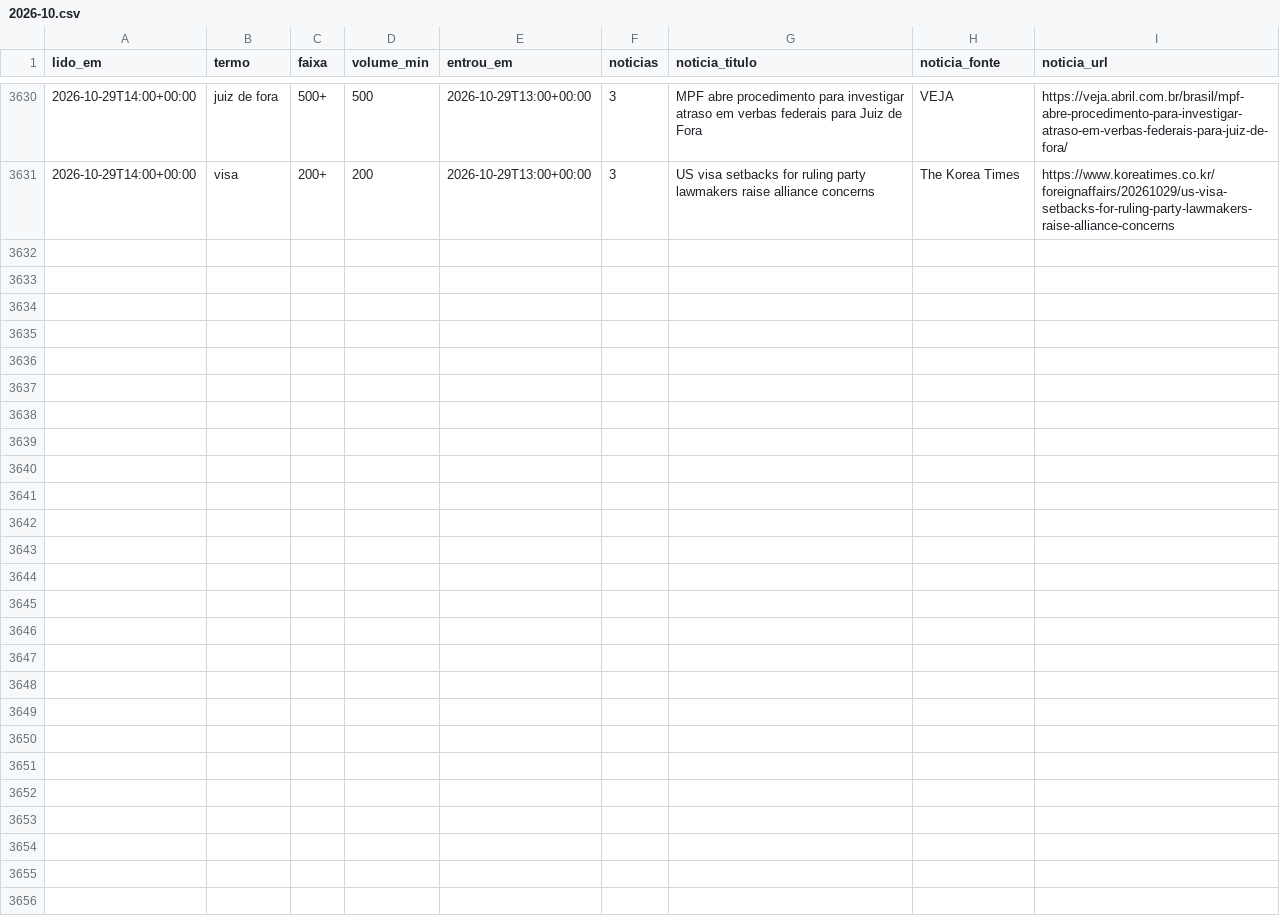
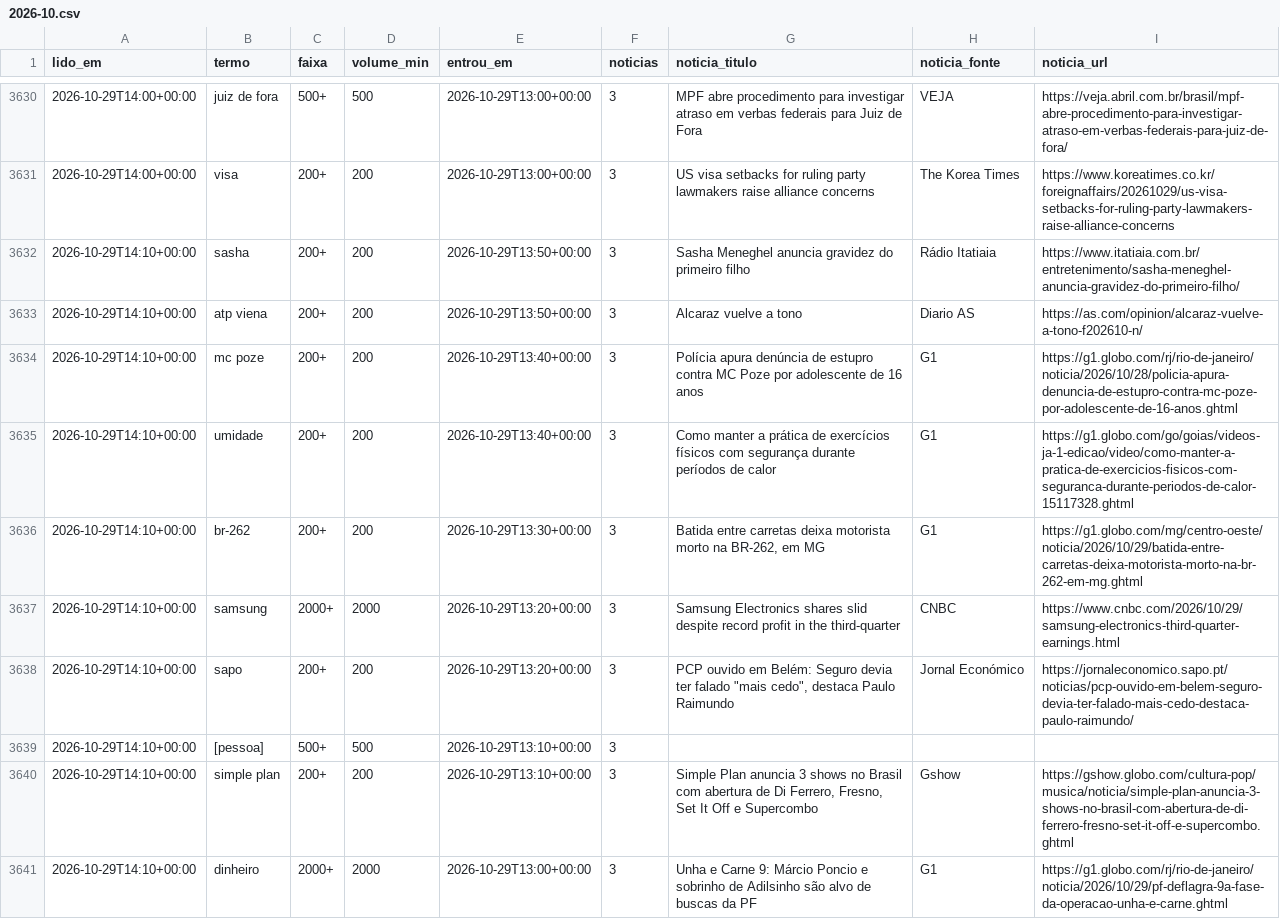
Before and after one commit to kel-lorran/saloInt-sinais, a CSV file: dados/trends/2026-10.csv, drawn as a sheet; only a part is shown, gaps mark what is left out; the diff names each change by its address in the sheet, - before the commit and + after, or states it on an @@ line.

```diff
--- a/dados/trends/2026-10.csv
+++ b/dados/trends/2026-10.csv
+row 3632: 2026-10-29T14:10+00:00 | sasha | 200+ | 200 | 2026-10-29T13:50+00:00 | 3 | Sasha Meneghel anuncia gravidez do primeiro filho | Rádio Itatiaia | https://www.itatiaia.com.br/entretenimento/sasha-meneghel-anuncia-gravidez-do-primeiro-filho/
+row 3633: 2026-10-29T14:10+00:00 | atp viena | 200+ | 200 | 2026-10-29T13:50+00:00 | 3 | Alcaraz vuelve a tono | Diario AS | https://as.com/opinion/alcaraz-vuelve-a-tono-f202610-n/
+row 3634: 2026-10-29T14:10+00:00 | mc poze | 200+ | 200 | 2026-10-29T13:40+00:00 | 3 | Polícia apura denúncia de estupro contra MC Poze por adolescente de 16 anos | G1 | https://g1.globo.com/rj/rio-de-janeiro/noticia/2026/10/28/policia-apura-denuncia-de-estupro-contra-mc-poze-por-adolescente-de-16-anos.ghtml
+row 3635: 2026-10-29T14:10+00:00 | umidade | 200+ | 200 | 2026-10-29T13:40+00:00 | 3 | Como manter a prática de exercícios físicos com segurança durante períodos de calor | G1 | https://g1.globo.com/go/goias/videos-ja-1-edicao/video/como-manter-a-pratica-de-exercicios-fisicos-com-seguranca-durante-periodos-de-calor-15117328.ghtml
+row 3636: 2026-10-29T14:10+00:00 | br-262 | 200+ | 200 | 2026-10-29T13:30+00:00 | 3 | Batida entre carretas deixa motorista morto na BR-262, em MG | G1 | https://g1.globo.com/mg/centro-oeste/noticia/2026/10/29/batida-entre-carretas-deixa-motorista-morto-na-br-262-em-mg.ghtml
+row 3637: 2026-10-29T14:10+00:00 | samsung | 2000+ | 2000 | 2026-10-29T13:20+00:00 | 3 | Samsung Electronics shares slid despite record profit in the third-quarter | CNBC | https://www.cnbc.com/2026/10/29/samsung-electronics-third-quarter-earnings.html
+row 3638: 2026-10-29T14:10+00:00 | sapo | 200+ | 200 | 2026-10-29T13:20+00:00 | 3 | PCP ouvido em Belém: Seguro devia ter falado "mais cedo", destaca Paulo Raimundo | Jornal Económico | https://jornaleconomico.sapo.pt/noticias/pcp-ouvido-em-belem-seguro-devia-ter-falado-mais-cedo-destaca-paulo-raimundo/
+row 3639: 2026-10-29T14:10+00:00 | [pessoa] | 500+ | 500 | 2026-10-29T13:10+00:00 | 3
+row 3640: 2026-10-29T14:10+00:00 | simple plan | 200+ | 200 | 2026-10-29T13:10+00:00 | 3 | Simple Plan anuncia 3 shows no Brasil com abertura de Di Ferrero, Fresno, Set It Off e Supercombo | Gshow | https://gshow.globo.com/cultura-pop/musica/noticia/simple-plan-anuncia-3-shows-no-brasil-com-abertura-de-di-ferrero-fresno-set-it-off-e-supercombo.ghtml
+row 3641: 2026-10-29T14:10+00:00 | dinheiro | 2000+ | 2000 | 2026-10-29T13:00+00:00 | 3 | Unha e Carne 9: Márcio Poncio e sobrinho de Adilsinho são alvo de buscas da PF | G1 | https://g1.globo.com/rj/rio-de-janeiro/noticia/2026/10/29/pf-deflagra-9a-fase-da-operacao-unha-e-carne.ghtml
```
